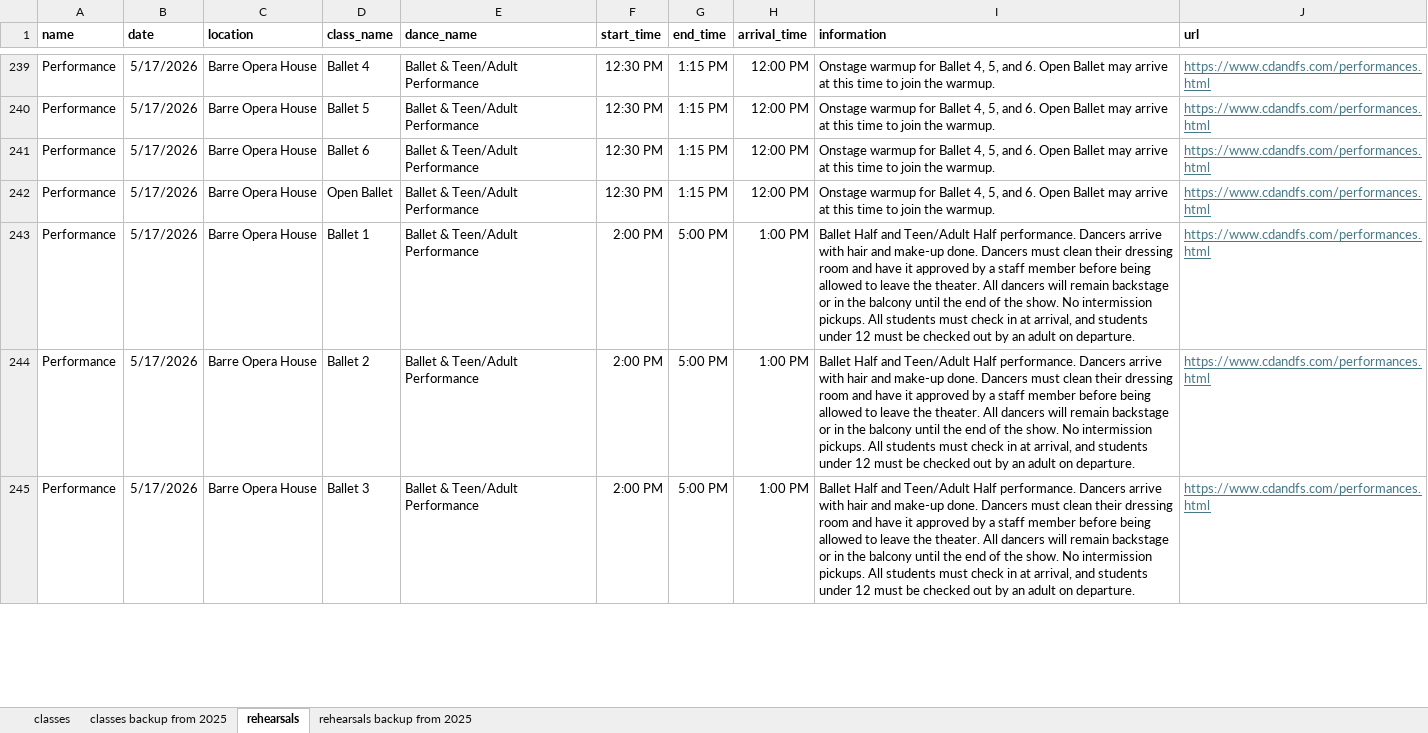
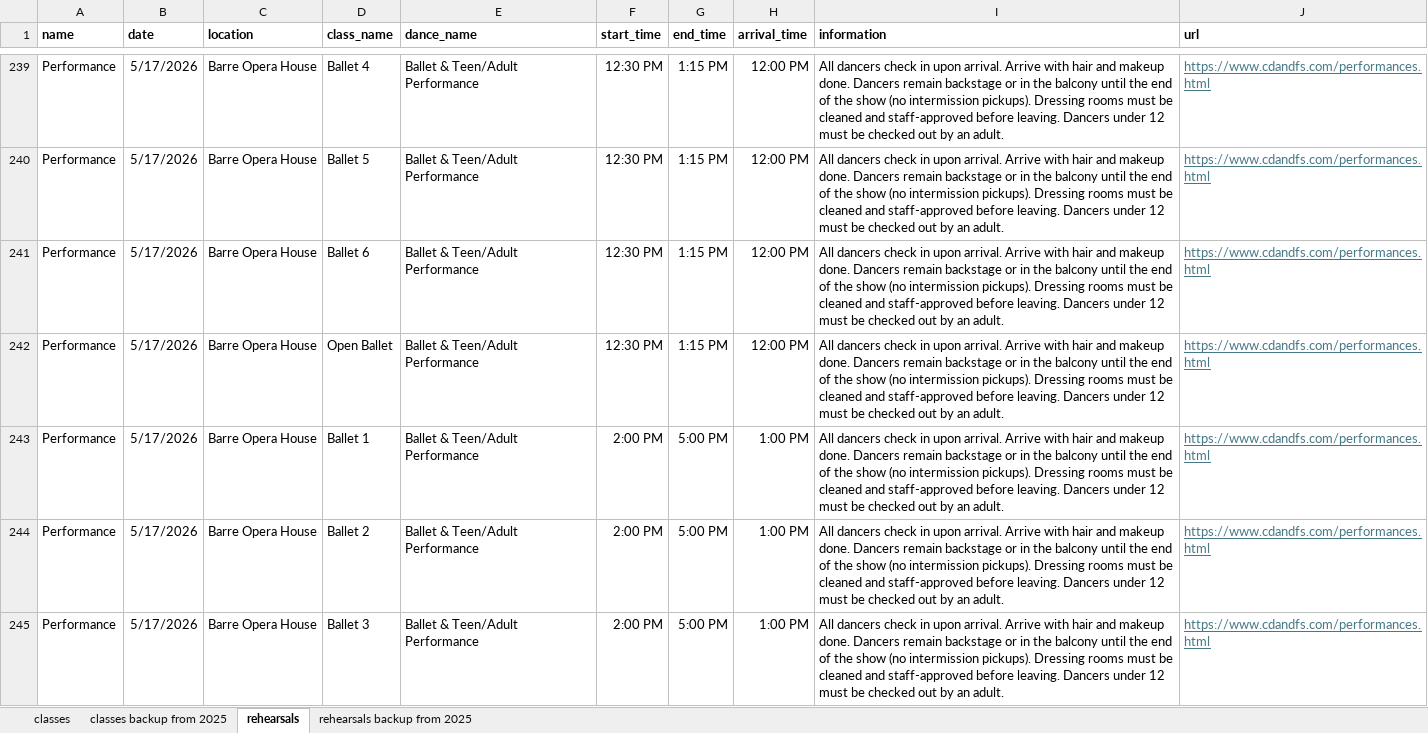
Before and after one commit to cdandfs/rehearsal-schedule, an Excel workbook: input.xlsx, sheet rehearsals, drawn as a sheet; only a part is shown, gaps mark what is left out; values as stored, in another font and other column widths than the file's, no borders; the diff covers the shown part only; the diff names each change by its address in the sheet, - before the commit and + after, or states it on an @@ line.

```diff
--- a/input.xlsx (sheet rehearsals)
+++ b/input.xlsx (sheet rehearsals)
-I239:I242 (information): Onstage warmup for Ballet 4, 5, and 6. Open Ballet may arrive at this time to join the warmup.
+I239:I242 (information): All dancers check in upon arrival. Arrive with hair and makeup done. Dancers remain backstage or in the balcony until the end of the show (no intermission pickups). Dressing rooms must be cleaned and staff-approved before leaving. Dancers under 12 must be checked out by an adult.
-I243:I245 (information): Ballet Half and Teen/Adult Half performance. Dancers arrive with hair and make-up done. Dancers must clean their dressing room and have it approved by a staff member before being allowed to leave the theater. All dancers will remain backstage or in the balcony until the end of the show. No intermission pickups. All students must check in at arrival, and students under 12 must be checked out by an adult on departure.
+I243:I245 (information): All dancers check in upon arrival. Arrive with hair and makeup done. Dancers remain backstage or in the balcony until the end of the show (no intermission pickups). Dressing rooms must be cleaned and staff-approved before leaving. Dancers under 12 must be checked out by an adult.
```
Also changed, not shown: 173 edited cells elsewhere in this sheet, sheet classes, 3 other files.
